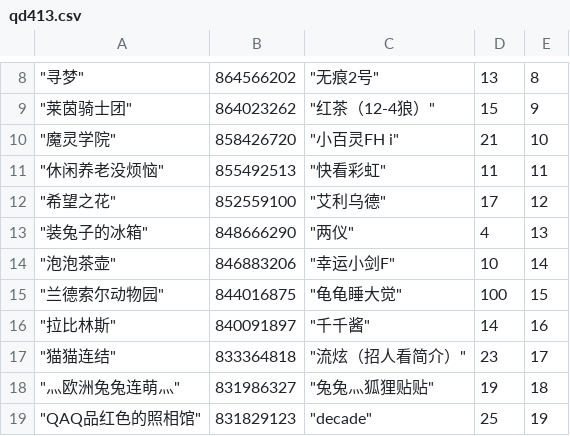
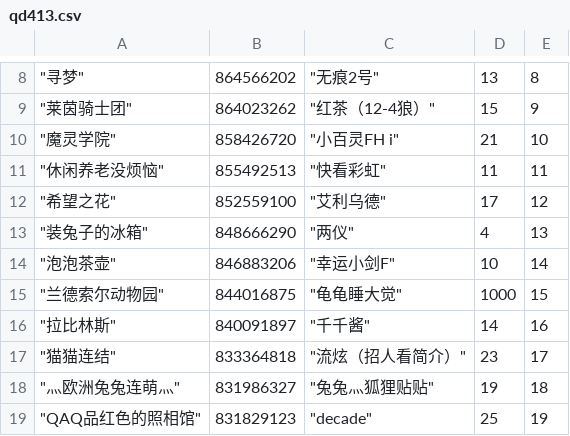
Before and after one commit to lumokato/pcrdata, a CSV file: rank/qd413.csv, drawn as a sheet; only a part is shown, gaps mark what is left out.

```diff
--- a/rank/qd413.csv
+++ b/rank/qd413.csv
@@ -14,3 +14,3 @@
 """泡泡茶壶""",846883206,"""幸运小剑F""",10,14
-"""兰德索尔动物园""",844016875,"""龟龟睡大觉""",100,15
+"""兰德索尔动物园""",844016875,"""龟龟睡大觉""",1000,15
 """拉比林斯""",840091897,"""千千酱""",14,16
```
Also changed, not shown: rank/damage_qd.csv, rank/qd415.csv, 39 other files.
